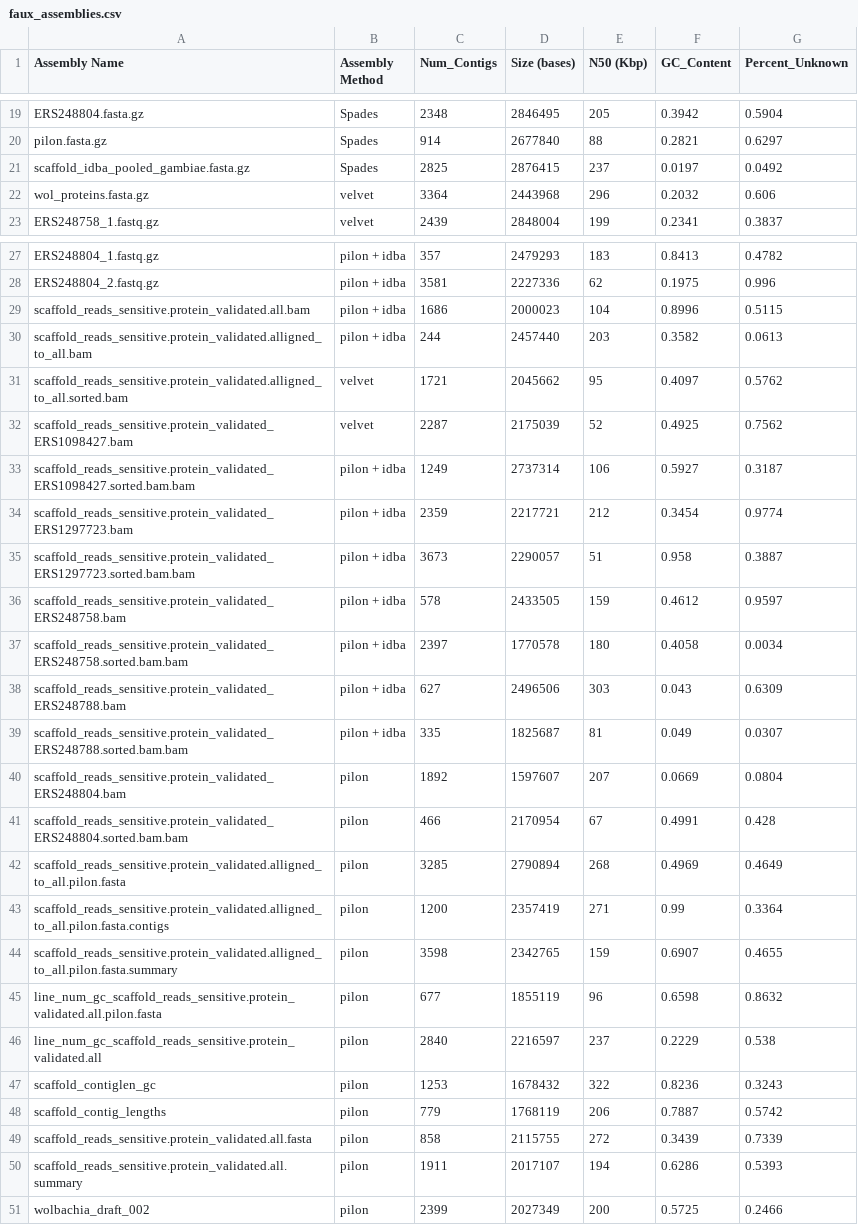
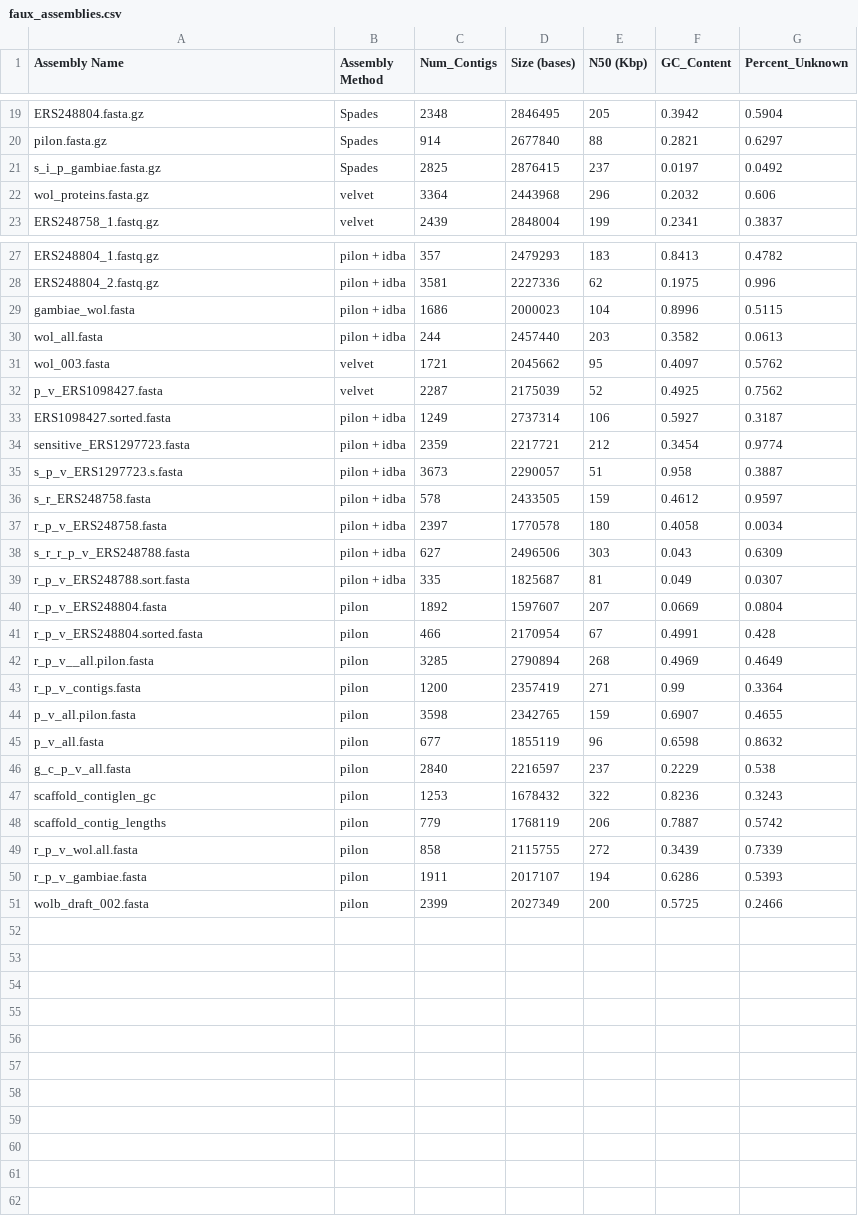
Before and after one commit to codewitty/FinalProject, a CSV file: faux_assemblies.csv, drawn as a sheet; only a part is shown, gaps mark what is left out; the diff covers the shown part only.

```diff
--- a/faux_assemblies.csv
+++ b/faux_assemblies.csv
@@ -20,3 +20,3 @@ ERS248804.fasta.gz,Spades,2348,2846495,205,0.3942,0.5904
 pilon.fasta.gz,Spades,914,2677840,88,0.2821,0.6297
-scaffold_idba_pooled_gambiae.fasta.gz,Spades,2825,2876415,237,0.0197,0.0492
+s_i_p_gambiae.fasta.gz,Spades,2825,2876415,237,0.0197,0.0492
 wol_proteins.fasta.gz,velvet,3364,2443968,296,0.2032,0.606
@@ -28,24 +28,24 @@ ERS248804_1.fastq.gz,pilon + idba,357,2479293,183,0.8413,0.4782
 ERS248804_2.fastq.gz,pilon + idba,3581,2227336,62,0.1975,0.996
-scaffold_reads_sensitive.protein_validated.all.bam,pilon + idba,1686,2000023,104,0.8996,0.5115
-scaffold_reads_sensitive.protein_validated.alligned_to_all.bam,pilon + idba,244,2457440,203,0.3582,0.0613
-scaffold_reads_sensitive.protein_validated.alligned_to_all.sorted.bam,velvet,1721,2045662,95,0.4097,0.5762
-scaffold_reads_sensitive.protein_validated_ERS1098427.bam,velvet,2287,2175039,52,0.4925,0.7562
-scaffold_reads_sensitive.protein_validated_ERS1098427.sorted.bam.bam,pilon + idba,1249,2737314,106,0.5927,0.3187
-scaffold_reads_sensitive.protein_validated_ERS1297723.bam,pilon + idba,2359,2217721,212,0.3454,0.9774
-scaffold_reads_sensitive.protein_validated_ERS1297723.sorted.bam.bam,pilon + idba,3673,2290057,51,0.958,0.3887
-scaffold_reads_sensitive.protein_validated_ERS248758.bam,pilon + idba,578,2433505,159,0.4612,0.9597
-scaffold_reads_sensitive.protein_validated_ERS248758.sorted.bam.bam,pilon + idba,2397,1770578,180,0.4058,0.0034
-scaffold_reads_sensitive.protein_validated_ERS248788.bam,pilon + idba,627,2496506,303,0.043,0.6309
-scaffold_reads_sensitive.protein_validated_ERS248788.sorted.bam.bam,pilon + idba,335,1825687,81,0.049,0.0307
-scaffold_reads_sensitive.protein_validated_ERS248804.bam,pilon,1892,1597607,207,0.0669,0.0804
-scaffold_reads_sensitive.protein_validated_ERS248804.sorted.bam.bam,pilon,466,2170954,67,0.4991,0.428
-scaffold_reads_sensitive.protein_validated.alligned_to_all.pilon.fasta,pilon,3285,2790894,268,0.4969,0.4649
-scaffold_reads_sensitive.protein_validated.alligned_to_all.pilon.fasta.contigs,pilon,1200,2357419,271,0.99,0.3364
-scaffold_reads_sensitive.protein_validated.alligned_to_all.pilon.fasta.summary,pilon,3598,2342765,159,0.6907,0.4655
-line_num_gc_scaffold_reads_sensitive.protein_validated.all.pilon.fasta,pilon,677,1855119,96,0.6598,0.8632
-line_num_gc_scaffold_reads_sensitive.protein_validated.all ,pilon,2840,2216597,237,0.2229,0.538
+gambiae_wol.fasta,pilon + idba,1686,2000023,104,0.8996,0.5115
+wol_all.fasta,pilon + idba,244,2457440,203,0.3582,0.0613
+wol_003.fasta,velvet,1721,2045662,95,0.4097,0.5762
+p_v_ERS1098427.fasta,velvet,2287,2175039,52,0.4925,0.7562
+ERS1098427.sorted.fasta,pilon + idba,1249,2737314,106,0.5927,0.3187
+sensitive_ERS1297723.fasta,pilon + idba,2359,2217721,212,0.3454,0.9774
+s_p_v_ERS1297723.s.fasta,pilon + idba,3673,2290057,51,0.958,0.3887
+s_r_ERS248758.fasta,pilon + idba,578,2433505,159,0.4612,0.9597
+r_p_v_ERS248758.fasta,pilon + idba,2397,1770578,180,0.4058,0.0034
+s_r_r_p_v_ERS248788.fasta,pilon + idba,627,2496506,303,0.043,0.6309
+r_p_v_ERS248788.sort.fasta,pilon + idba,335,1825687,81,0.049,0.0307
+r_p_v_ERS248804.fasta,pilon,1892,1597607,207,0.0669,0.0804
+r_p_v_ERS248804.sorted.fasta,pilon,466,2170954,67,0.4991,0.428
+r_p_v__all.pilon.fasta,pilon,3285,2790894,268,0.4969,0.4649
+r_p_v_contigs.fasta,pilon,1200,2357419,271,0.99,0.3364
+p_v_all.pilon.fasta,pilon,3598,2342765,159,0.6907,0.4655
+p_v_all.fasta,pilon,677,1855119,96,0.6598,0.8632
+g_c_p_v_all.fasta ,pilon,2840,2216597,237,0.2229,0.538
 scaffold_contiglen_gc,pilon,1253,1678432,322,0.8236,0.3243
 scaffold_contig_lengths,pilon,779,1768119,206,0.7887,0.5742
- scaffold_reads_sensitive.protein_validated.all.fasta,pilon,858,2115755,272,0.3439,0.7339
- scaffold_reads_sensitive.protein_validated.all.summary,pilon,1911,2017107,194,0.6286,0.5393
-wolbachia_draft_002,pilon,2399,2027349,200,0.5725,0.2466
+r_p_v_wol.all.fasta,pilon,858,2115755,272,0.3439,0.7339
+r_p_v_gambiae.fasta,pilon,1911,2017107,194,0.6286,0.5393
+wolb_draft_002.fasta,pilon,2399,2027349,200,0.5725,0.2466
```
Also changed, not shown: 2 edited cells elsewhere in this file, 15 other files.
